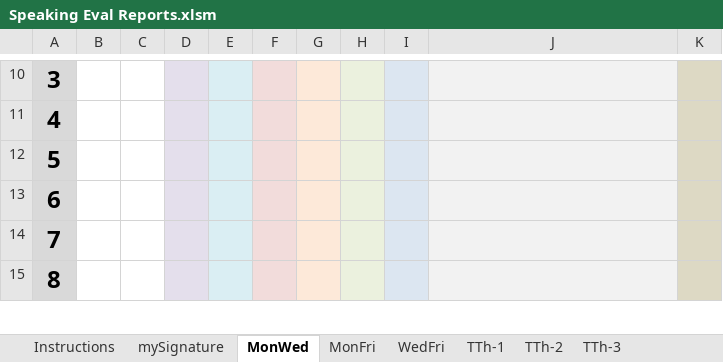
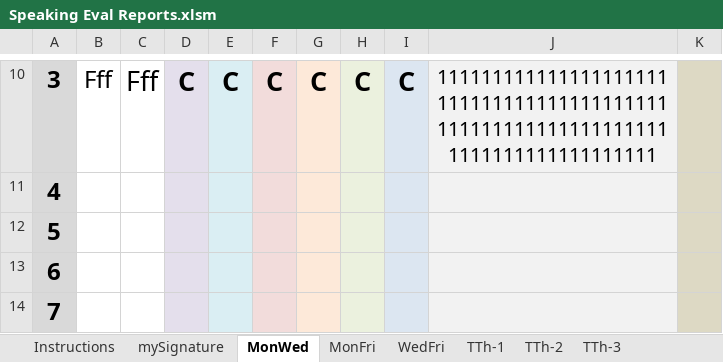
Before and after one commit to papercutter0324/SpeakingEvals, an Excel workbook: Speaking Eval Reports.xlsm, sheet MonWed, drawn as a sheet; only a part is shown, gaps mark what is left out; the shorter side is filled out with more unchanged rows; values as stored, in another font and other column widths than the file's, no borders; charts and pictures not drawn; the diff covers the shown part only; the diff names each change by its address in the sheet, - before the commit and + after, or states it on an @@ line.

```diff
--- a/Speaking Eval Reports.xlsm (sheet MonWed)
+++ b/Speaking Eval Reports.xlsm (sheet MonWed)
-B10: (empty)
+B10: Fff
-C10: (empty)
+C10: Fff
-D10: (empty)
+D10: C
-E10: (empty)
+E10: C
-F10: (empty)
+F10: C
-G10: (empty)
+G10: C
-H10: (empty)
+H10: C
-I10: (empty)
+I10: C
-J10: (empty)
+J10: 1111111111111111111111111111111111111111111111111111111111111111111111111111111111
```
Also changed, not shown: 24 edited cells elsewhere in this sheet, sheet WedFri, sheet TTh-1, sheet TTh-2, sheet TTh-3, sheet MonFri, charts or pictures.
